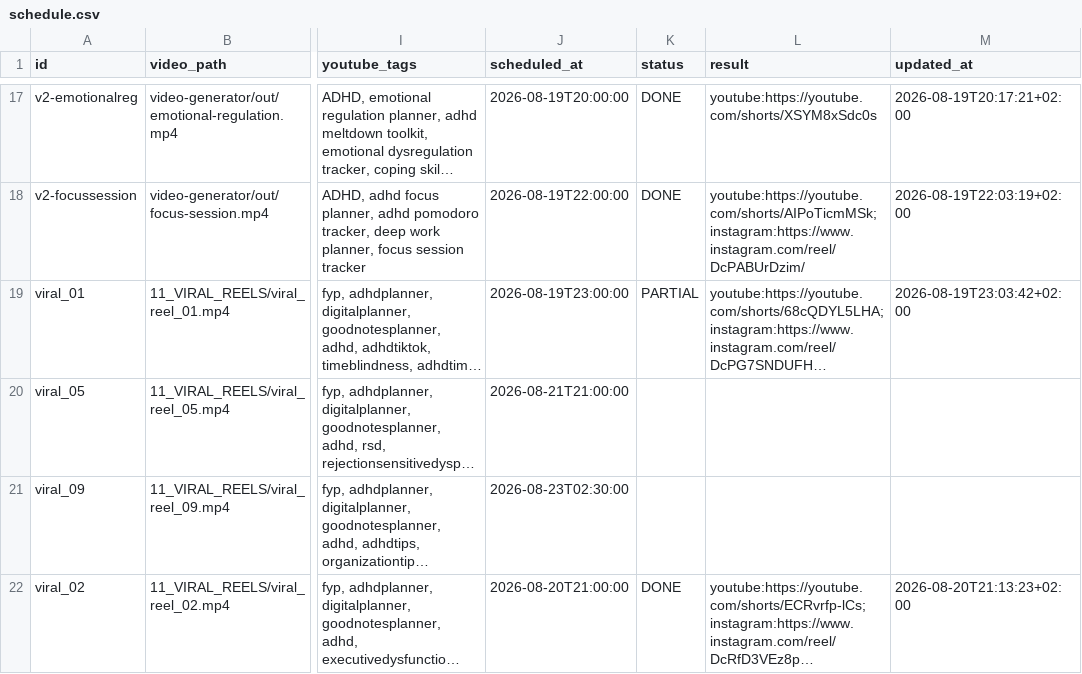
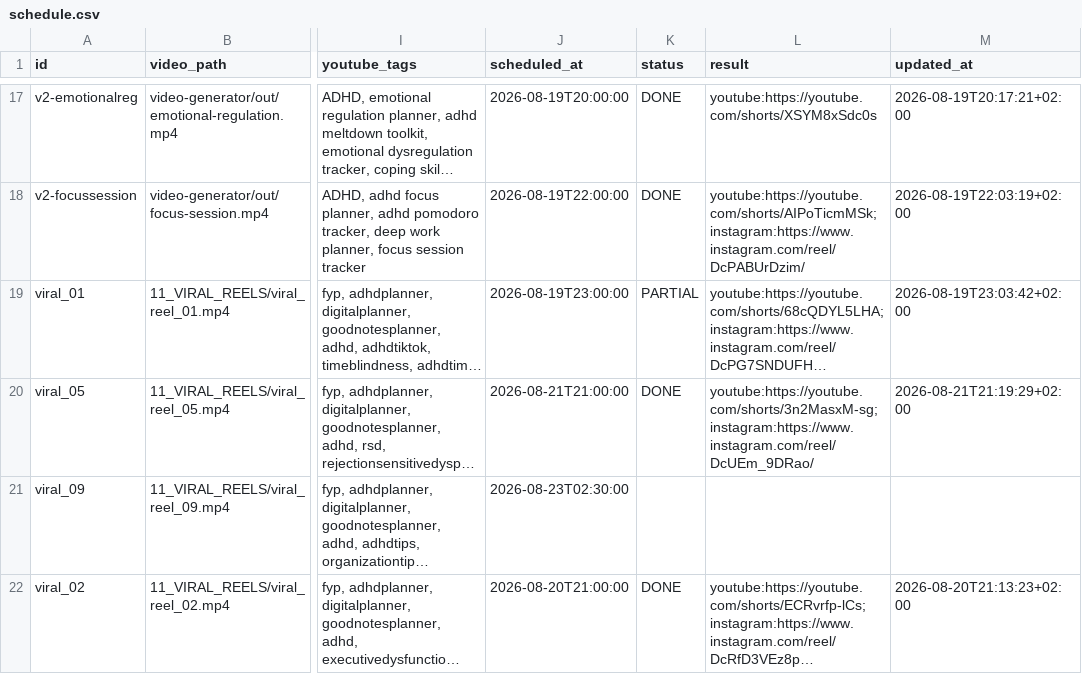
Before and after one commit to marcelxksx-crypto/adhd-social-video-hosting, a CSV file: 05_SKRYPTY_SYSTEMU/social_video_publisher/schedule.csv, drawn as a sheet; only a part is shown, gaps mark what is left out; long unchanged cells end in …; the diff names each change by its address in the sheet, - before the commit and + after, or states it on an @@ line.

```diff
--- a/05_SKRYPTY_SYSTEMU/social_video_publisher/schedule.csv
+++ b/05_SKRYPTY_SYSTEMU/social_video_publisher/schedule.csv
-K20 (status): (empty)
+K20 (status): DONE
-L20 (result): (empty)
+L20 (result): youtube:https://youtube.com/shorts/3n2MasxM-sg; instagram:https://www.instagram.com/reel/DcUEm_9DRao/
-M20 (updated_at): (empty)
+M20 (updated_at): 2026-08-21T21:19:29+02:00
```
